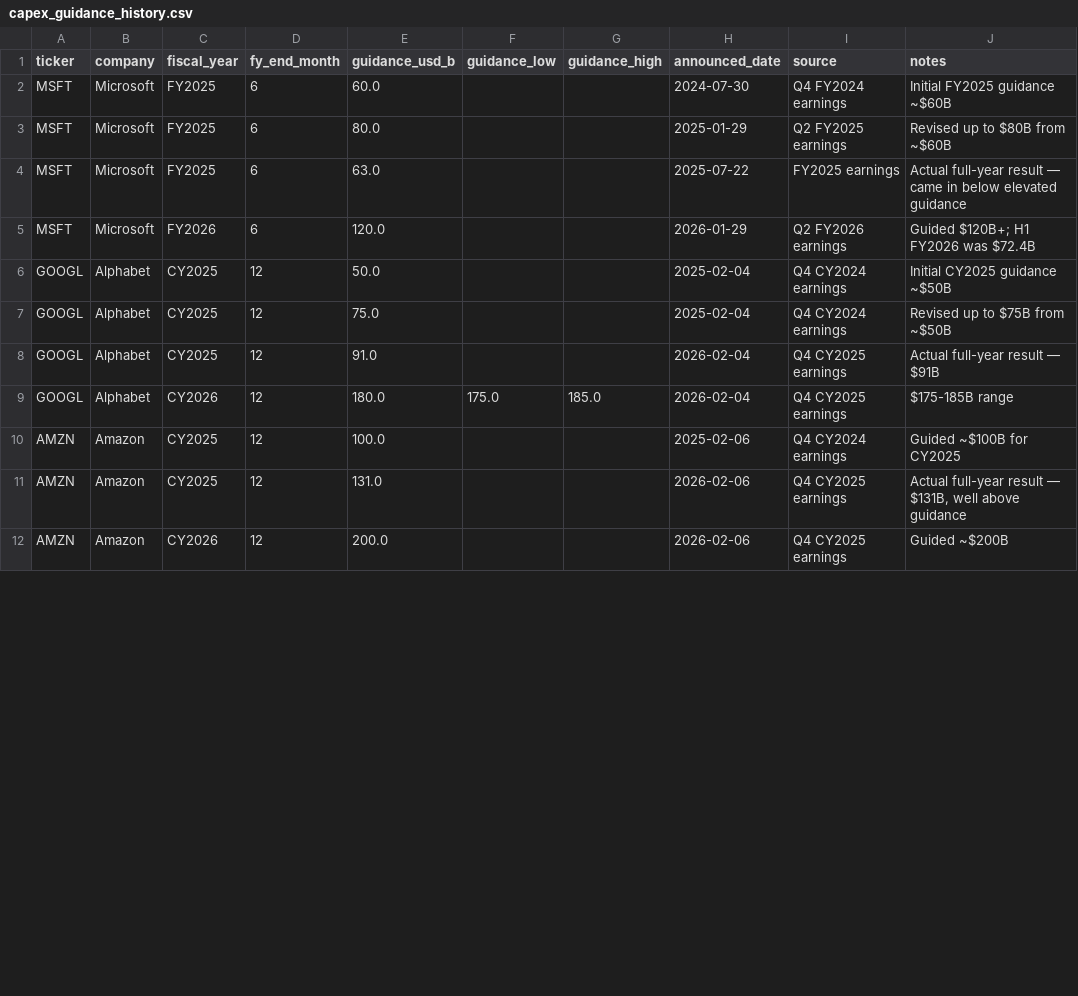
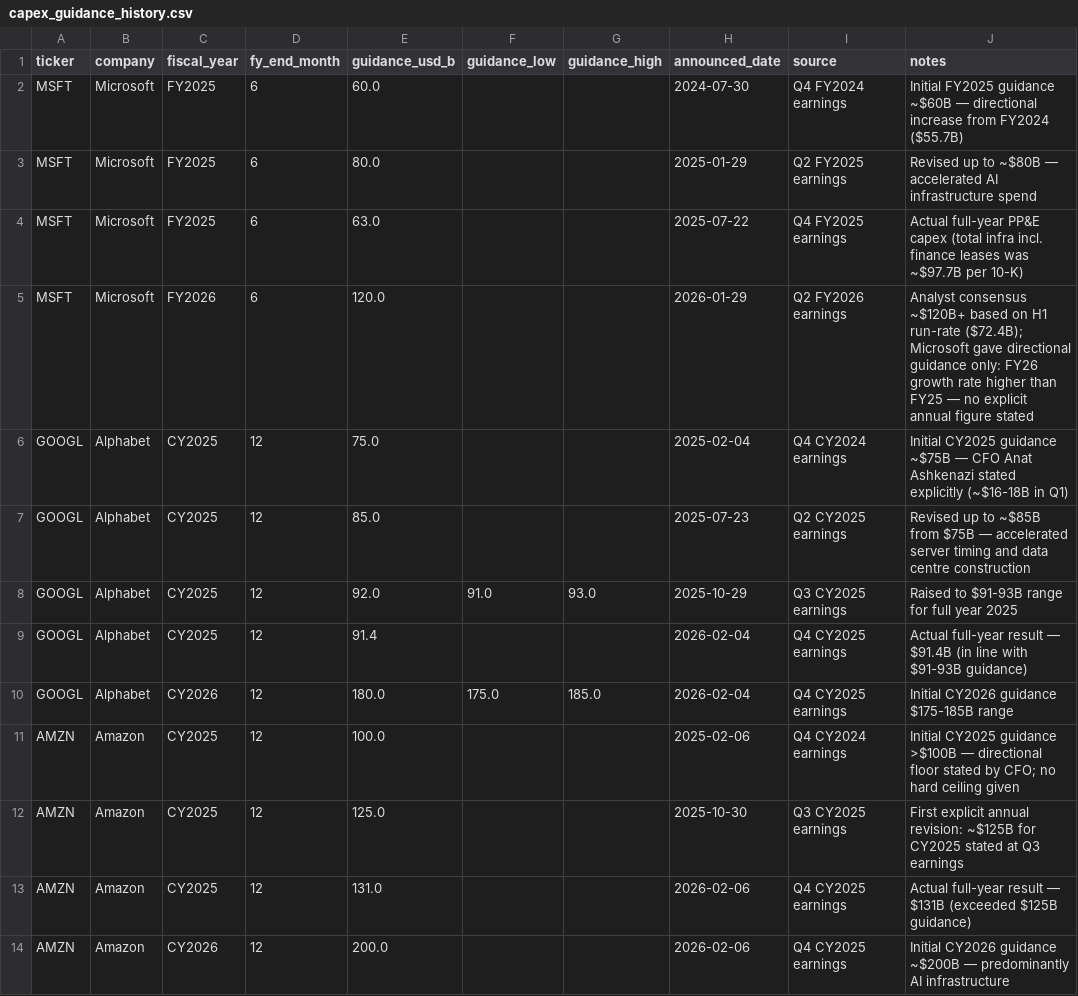
Before and after one commit to cutout-z/ai-dc-dashboard, a CSV file: data/reference/capex_guidance_history.csv, drawn as a sheet; only a part is shown; the diff covers the shown part only.

Commit message:
Session cleanup: CAPEX guidance history — research revisions, fix data errors
- capex_guidance_history.csv: full audit against primary sources
  - Fix Alphabet CY2025: remove non-existent $50B initial; $75B was the real initial (Q4 CY2024)
  - Add Alphabet CY2025 revisions: $85B (Q2 Jul 2025) → $91-93B (Q3 Oct 2025)
  - Fix Meta CY2025: remove $37-40B Oct 2024 row (was CY2024 guidance); add Q1/Q2/Q3 2025 revisions ($64-72B → $66-72B → $70-72B)
  - Add Amazon CY2025 Q3 revision: ~$125B (Oct 30 2025) — first time explicit annual figure stated
  - Add Oracle FY2025 full history: initial ~$13.8B (Jun 2024) → >$16B (Mar 2025) → $21.2B actual
  - Add Oracle FY2026 true initial: >$25B (Jun 11 2025) before the $35B at Q1; fix Q2 date to Dec 10
  - Add CoreWeave CY2025 full history: $20-23B initial (May 2025) → cut to $12-14B (Nov 2025, power shell delays) → $14.9B actual
  - Fix CoreWeave CY2026 date: Feb 26 not Feb 24
  - Note Apple and Microsoft do not give formal annual capex guidance (figures are analyst consensus)
- capex_guidance.csv: update prior_guidance fields for completed years; add clarifying notes throughout

```diff
--- a/data/reference/capex_guidance_history.csv
+++ b/data/reference/capex_guidance_history.csv
@@ -1,12 +1,14 @@
 ticker,company,fiscal_year,fy_end_month,guidance_usd_b,guidance_low,guidance_high,announced_date,source,notes
-MSFT,Microsoft,FY2025,6,60.0,,,2024-07-30,Q4 FY2024 earnings,"Initial FY2025 guidance ~$60B"
-MSFT,Microsoft,FY2025,6,80.0,,,2025-01-29,Q2 FY2025 earnings,"Revised up to $80B from ~$60B"
-MSFT,Microsoft,FY2025,6,63.0,,,2025-07-22,FY2025 earnings,"Actual full-year result — came in below elevated guidance"
-MSFT,Microsoft,FY2026,6,120.0,,,2026-01-29,Q2 FY2026 earnings,"Guided $120B+; H1 FY2026 was $72.4B"
-GOOGL,Alphabet,CY2025,12,50.0,,,2025-02-04,Q4 CY2024 earnings,"Initial CY2025 guidance ~$50B"
-GOOGL,Alphabet,CY2025,12,75.0,,,2025-02-04,Q4 CY2024 earnings,"Revised up to $75B from ~$50B"
-GOOGL,Alphabet,CY2025,12,91.0,,,2026-02-04,Q4 CY2025 earnings,"Actual full-year result — $91B"
-GOOGL,Alphabet,CY2026,12,180.0,175.0,185.0,2026-02-04,Q4 CY2025 earnings,"$175-185B range"
-AMZN,Amazon,CY2025,12,100.0,,,2025-02-06,Q4 CY2024 earnings,"Guided ~$100B for CY2025"
-AMZN,Amazon,CY2025,12,131.0,,,2026-02-06,Q4 CY2025 earnings,"Actual full-year result — $131B, well above guidance"
-AMZN,Amazon,CY2026,12,200.0,,,2026-02-06,Q4 CY2025 earnings,"Guided ~$200B"
+MSFT,Microsoft,FY2025,6,60.0,,,2024-07-30,Q4 FY2024 earnings,Initial FY2025 guidance ~$60B — directional increase from FY2024 ($55.7B)
+MSFT,Microsoft,FY2025,6,80.0,,,2025-01-29,Q2 FY2025 earnings,Revised up to ~$80B — accelerated AI infrastructure spend
+MSFT,Microsoft,FY2025,6,63.0,,,2025-07-22,Q4 FY2025 earnings,Actual full-year PP&E capex (total infra incl. finance leases was ~$97.7B per 10-K)
+MSFT,Microsoft,FY2026,6,120.0,,,2026-01-29,Q2 FY2026 earnings,Analyst consensus ~$120B+ based on H1 run-rate ($72.4B); Microsoft gave directional guidance only: FY26 growth rate higher than FY25 — no explicit annual figure stated
+GOOGL,Alphabet,CY2025,12,75.0,,,2025-02-04,Q4 CY2024 earnings,Initial CY2025 guidance ~$75B — CFO Anat Ashkenazi stated explicitly (~$16-18B in Q1)
+GOOGL,Alphabet,CY2025,12,85.0,,,2025-07-23,Q2 CY2025 earnings,Revised up to ~$85B from $75B — accelerated server timing and data centre construction
+GOOGL,Alphabet,CY2025,12,92.0,91.0,93.0,2025-10-29,Q3 CY2025 earnings,Raised to $91-93B range for full year 2025
+GOOGL,Alphabet,CY2025,12,91.4,,,2026-02-04,Q4 CY2025 earnings,Actual full-year result — $91.4B (in line with $91-93B guidance)
+GOOGL,Alphabet,CY2026,12,180.0,175.0,185.0,2026-02-04,Q4 CY2025 earnings,Initial CY2026 guidance $175-185B range
+AMZN,Amazon,CY2025,12,100.0,,,2025-02-06,Q4 CY2024 earnings,Initial CY2025 guidance >$100B — directional floor stated by CFO; no hard ceiling given
+AMZN,Amazon,CY2025,12,125.0,,,2025-10-30,Q3 CY2025 earnings,First explicit annual revision: ~$125B for CY2025 stated at Q3 earnings
+AMZN,Amazon,CY2025,12,131.0,,,2026-02-06,Q4 CY2025 earnings,Actual full-year result — $131B (exceeded $125B guidance)
+AMZN,Amazon,CY2026,12,200.0,,,2026-02-06,Q4 CY2025 earnings,Initial CY2026 guidance ~$200B — predominantly AI infrastructure
```
Also changed, not shown: 11 added rows, 1 removed row and 10 edited cells elsewhere in this file, data/reference/capex_guidance.csv.
